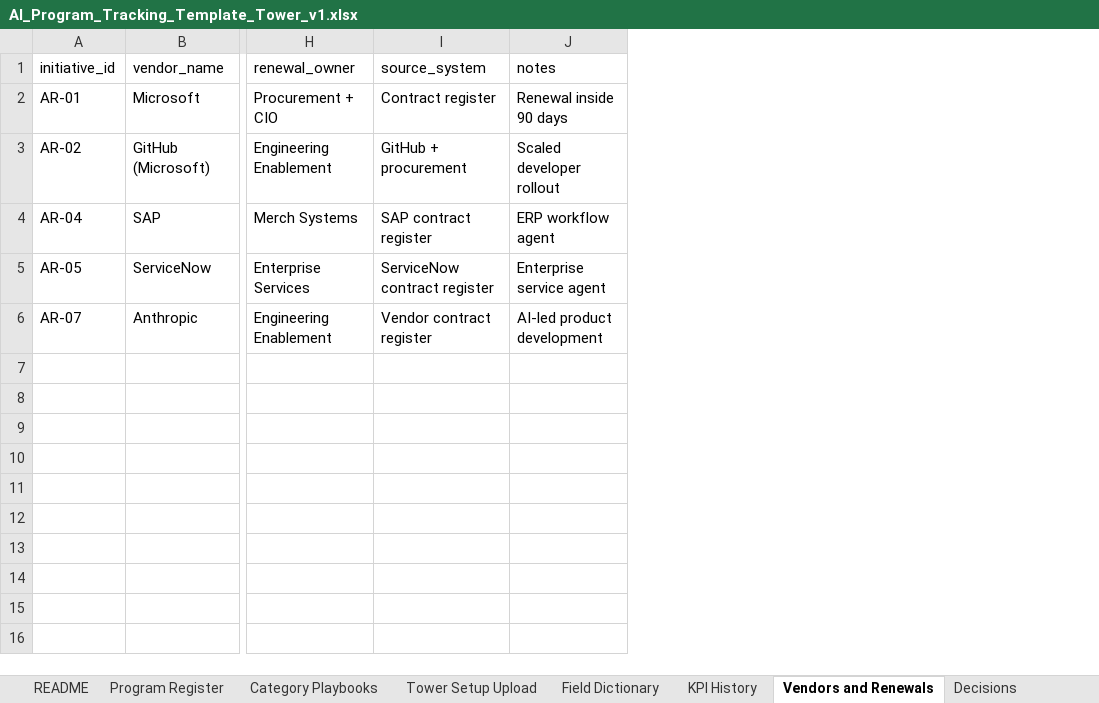
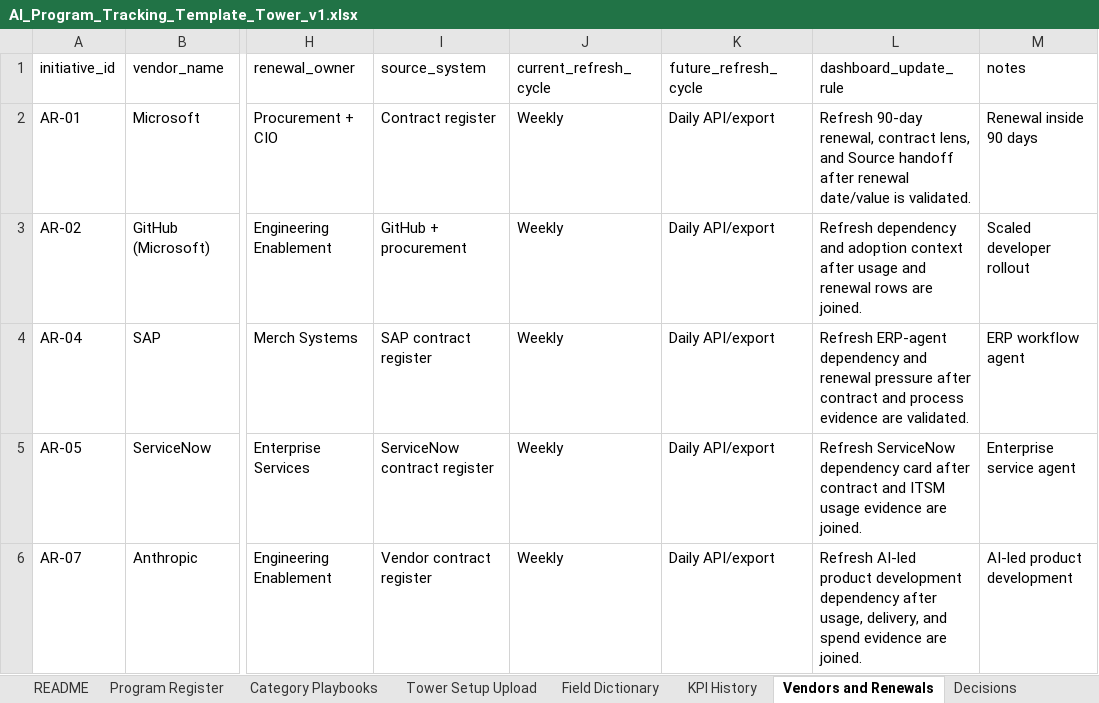
Before and after one commit to abarva-platform/abarva, an Excel workbook: docs/build/tower-ai-program-template/AI_Program_Tracking_Template_Tower_v1.xlsx, sheet Vendors and Renewals, drawn as a sheet; only a part is shown, gaps mark what is left out; values as stored, in another font and other column widths than the file's, no borders; the diff names each change by its address in the sheet, - before the commit and + after, or states it on an @@ line.

Commit message:
Refine Tower canvas and refresh template

```diff
--- a/docs/build/tower-ai-program-template/AI_Program_Tracking_Template_Tower_v1.xlsx (sheet Vendors and Renewals)
+++ b/docs/build/tower-ai-program-template/AI_Program_Tracking_Template_Tower_v1.xlsx (sheet Vendors and Renewals)
+column J (current_refresh_cycle), rows 2-6: all Weekly
+column K (future_refresh_cycle), rows 2-6: all Daily API/export
+column L (dashboard_update_rule), rows 2-6: Refresh 90-day renewal, contract lens, and Source handoff after renewal date/value is validated. | Refresh dependency and adoption context after usage and renewal rows are joined. | Refresh ERP-agent dependency and renewal pressure after contract and process evidence are validated. | Refresh ServiceNow dependency card after contract and ITSM usage evidence are joined. | Refresh AI-led product development dependency after usage, delivery, and spend evidence are joined.
```
Also changed, not shown: sheet Field Dictionary, sheet KPI History, sheet Program Register, sheet Tower Setup Upload, sheet Category Playbooks, sheet README, other sheet tabs, 2 other files.
